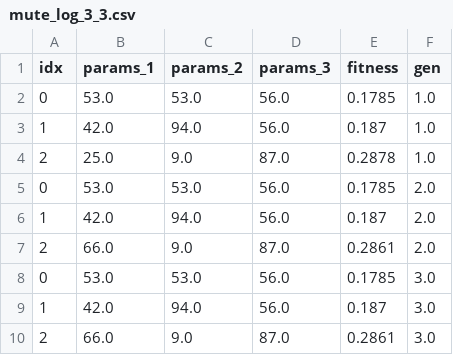
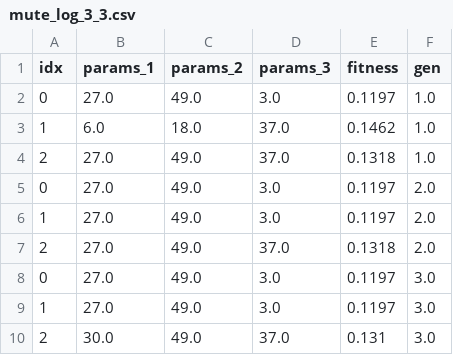
Before and after one commit to mohyunho/ENAS_CWRU, a CSV file: EA_log/mute_log_3_3.csv, drawn as a sheet.

```diff
--- a/EA_log/mute_log_3_3.csv
+++ b/EA_log/mute_log_3_3.csv
@@ -1,10 +1,10 @@
 idx,params_1,params_2,params_3,fitness,gen
-0,53.0,53.0,56.0,0.1785,1.0
-1,42.0,94.0,56.0,0.187,1.0
-2,25.0,9.0,87.0,0.2878,1.0
-0,53.0,53.0,56.0,0.1785,2.0
-1,42.0,94.0,56.0,0.187,2.0
-2,66.0,9.0,87.0,0.2861,2.0
-0,53.0,53.0,56.0,0.1785,3.0
-1,42.0,94.0,56.0,0.187,3.0
-2,66.0,9.0,87.0,0.2861,3.0
+0,27.0,49.0,3.0,0.1197,1.0
+1,6.0,18.0,37.0,0.1462,1.0
+2,27.0,49.0,37.0,0.1318,1.0
+0,27.0,49.0,3.0,0.1197,2.0
+1,27.0,49.0,3.0,0.1197,2.0
+2,27.0,49.0,37.0,0.1318,2.0
+0,27.0,49.0,3.0,0.1197,3.0
+1,27.0,49.0,3.0,0.1197,3.0
+2,30.0,49.0,37.0,0.131,3.0
```
Also changed, not shown: 7 other files.
